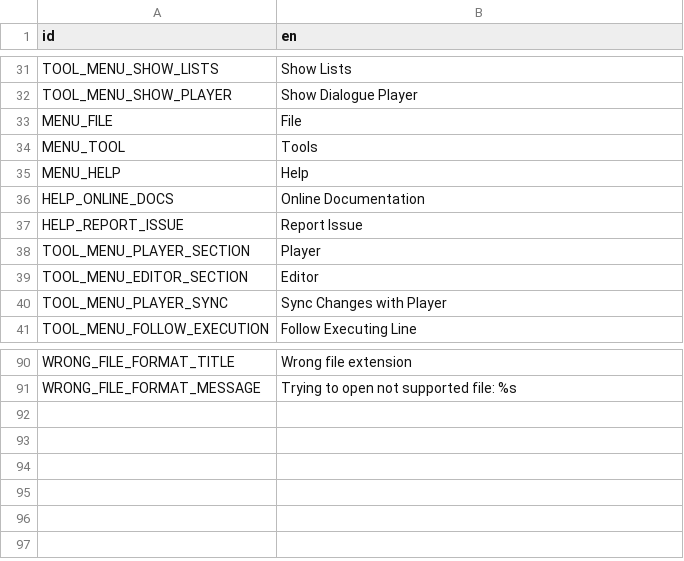
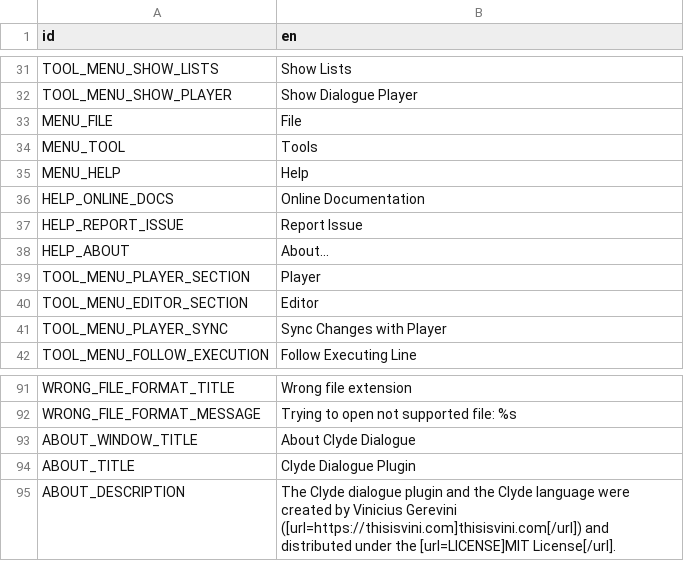
Before and after one commit to viniciusgerevini/godot-clyde-dialogue, a CSV file: addons/clyde/editor/config/translations/en.csv, drawn as a sheet; only a part is shown, gaps mark what is left out; the diff names each change by its address in the sheet, - before the commit and + after, or states it on an @@ line.

Commit message:
about window

```diff
--- a/addons/clyde/editor/config/translations/en.csv
+++ b/addons/clyde/editor/config/translations/en.csv
+row 38: HELP_ABOUT | About...
+row 93: ABOUT_WINDOW_TITLE | About Clyde Dialogue
+row 94: ABOUT_TITLE | Clyde Dialogue Plugin
+row 95: ABOUT_DESCRIPTION | The Clyde dialogue plugin and the Clyde language were created by Vinicius Gerevini ([url=https://thisisvini.com]thisisvini.com[/url]) and distributed under the [url=LICENSE]MIT License[/url].
```
Also changed, not shown: 13 other files.
